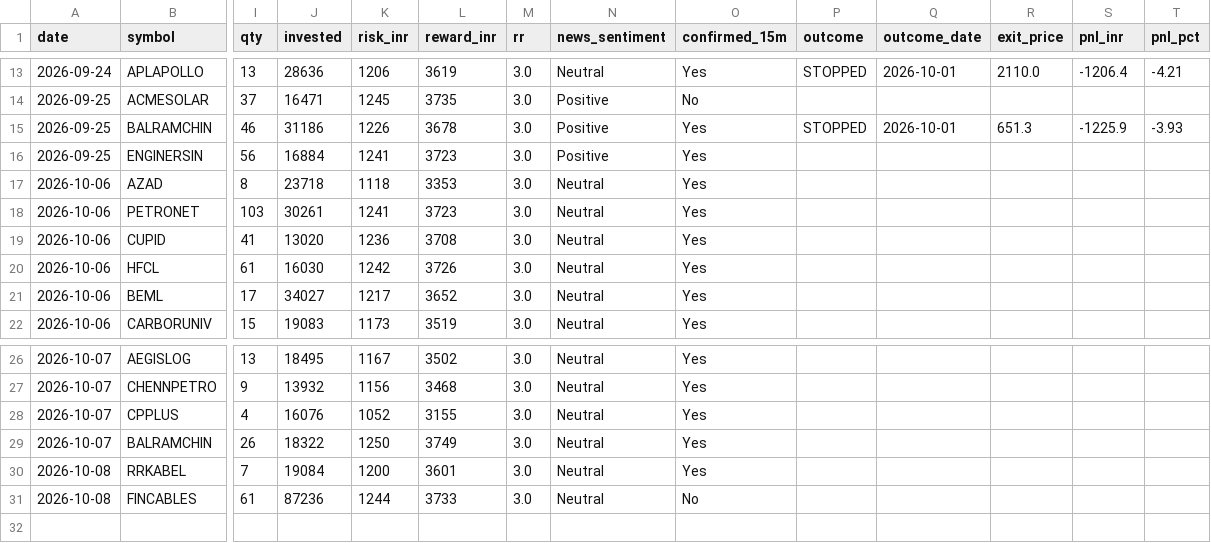
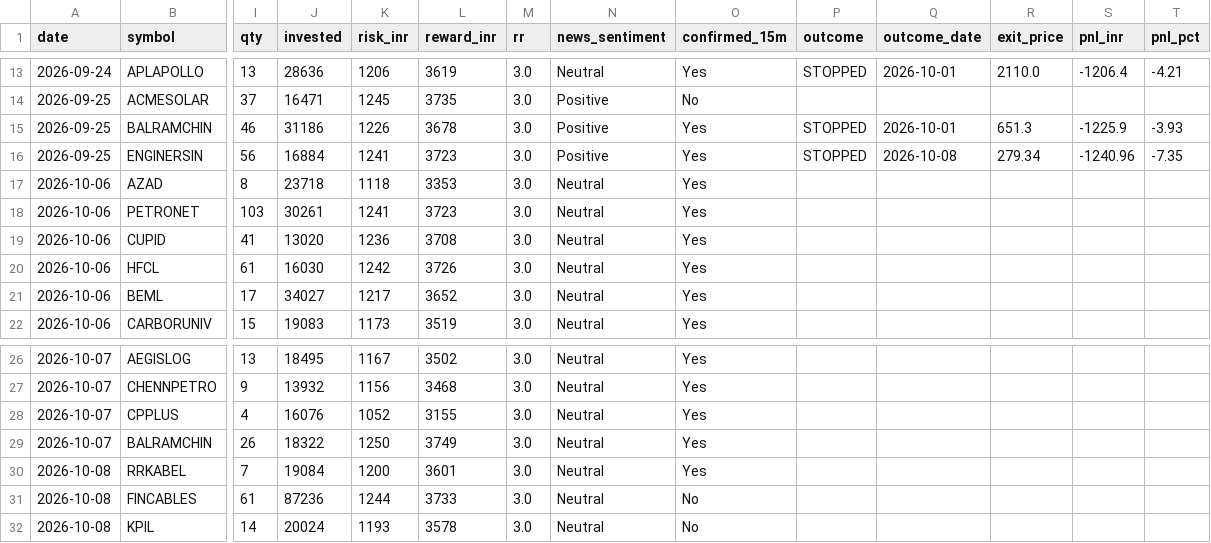
Before and after one commit to prabha-v2/india-swing-agent, a CSV file: trade_log.csv, drawn as a sheet; only a part is shown, gaps mark what is left out; rows hold the shown columns only; the diff names each change by its address in the sheet, - before the commit and + after, or states it on an @@ line.

```diff
--- a/trade_log.csv
+++ b/trade_log.csv
-P16 (outcome): (empty)
+P16 (outcome): STOPPED
-Q16 (outcome_date): (empty)
+Q16 (outcome_date): 2026-10-08
-R16 (exit_price): (empty)
+R16 (exit_price): 279.34
-S16 (pnl_inr): (empty)
+S16 (pnl_inr): -1240.96
-T16 (pnl_pct): (empty)
+T16 (pnl_pct): -7.35
+row 32: 2026-10-08 | KPIL | 14 | 20024 | 1193 | 3578 | 3.0 | Neutral | No
```
